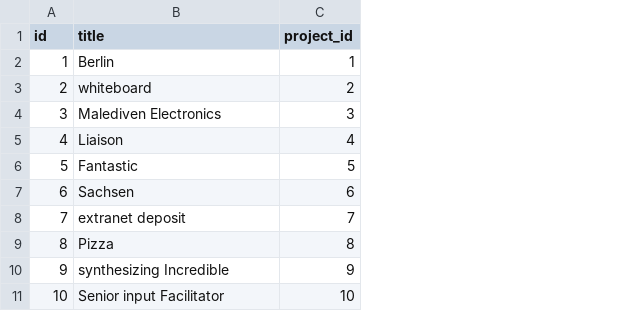
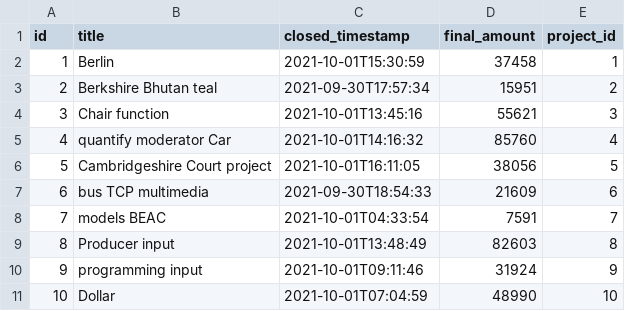
Before and after one commit to CodingSpiderFox/freecount-java, a CSV file: src/main/resources/config/liquibase/fake-data/bill.csv, drawn as a sheet; the diff names each change by its address in the sheet, - before the commit and + after, or states it on an @@ line.

Commit message:
feat: allow to sum bill positions and close bill

```diff
--- a/src/main/resources/config/liquibase/fake-data/bill.csv
+++ b/src/main/resources/config/liquibase/fake-data/bill.csv
+column C (closed_timestamp), rows 2-11: 2021-10-01T15:30:59 | 2021-09-30T17:57:34 | 2021-10-01T13:45:16 | 2021-10-01T14:16:32 | 2021-10-01T16:11:05 | 2021-09-30T18:54:33 | 2021-10-01T04:33:54 | 2021-10-01T13:48:49 | 2021-10-01T09:11:46 | 2021-10-01T07:04:59
+column D (final_amount), rows 2-11: 37458 | 15951 | 55621 | 85760 | 38056 | 21609 | 7591 | 82603 | 31924 | 48990
-B3 (title): whiteboard
+B3 (title): Berkshire Bhutan teal
-B4 (title): Malediven Electronics
+B4 (title): Chair function
-B5 (title): Liaison
+B5 (title): quantify moderator Car
-B6 (title): Fantastic
+B6 (title): Cambridgeshire Court project
-B7 (title): Sachsen
+B7 (title): bus TCP multimedia
-B8 (title): extranet deposit
+B8 (title): models BEAC
-B9 (title): Pizza
+B9 (title): Producer input
-B10 (title): synthesizing Incredible
+B10 (title): programming input
-B11 (title): Senior input Facilitator
+B11 (title): Dollar
```
Also changed, not shown: 18 other files.
